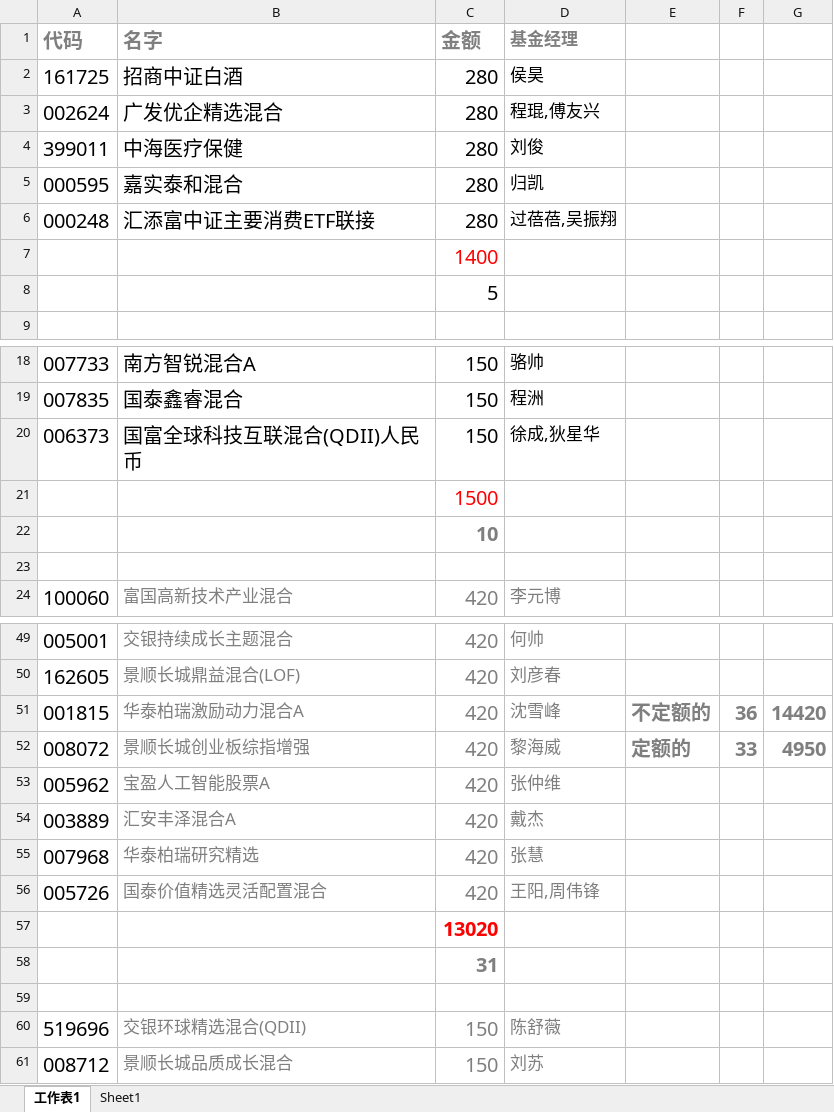
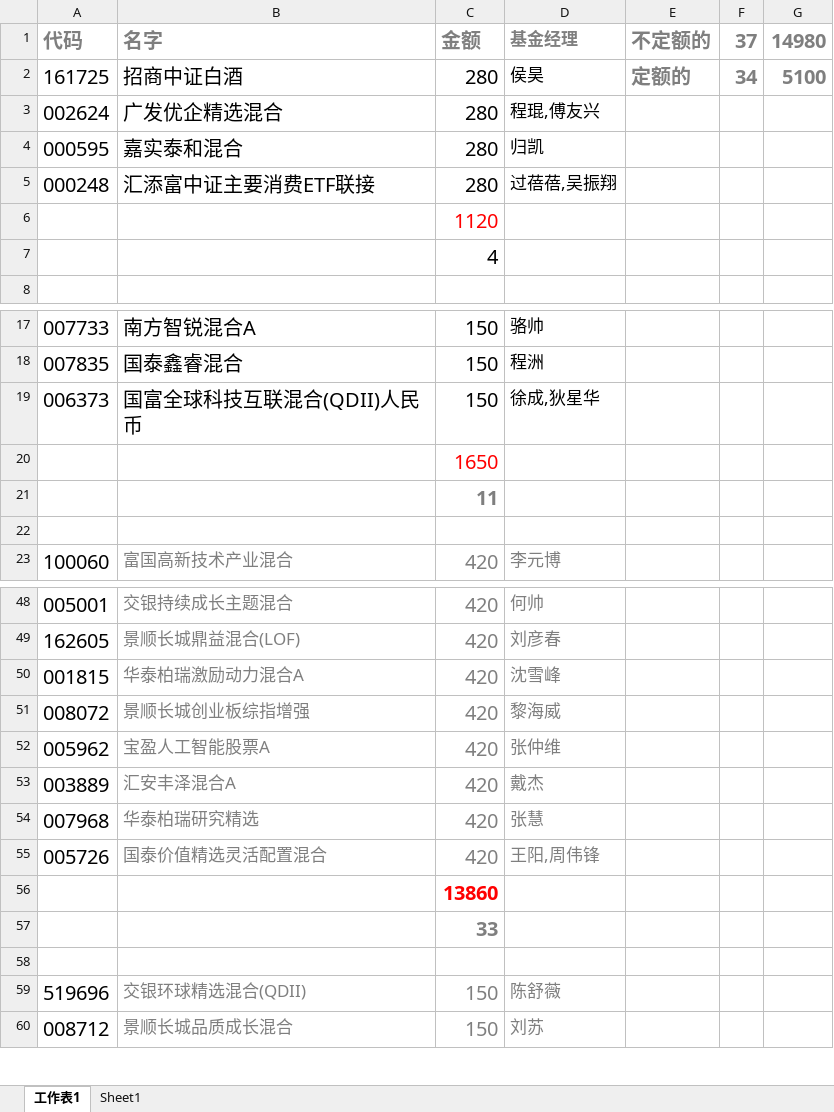
Before and after one commit to lijiadashaoye/jijinfenxi, an Excel workbook: 定投.xlsx, sheet 工作表1, drawn as a sheet; only a part is shown, gaps mark what is left out; values as stored, in another font and other column widths than the file's, no borders; removed rows and columns are numbered as before the commit, all else as after; the diff names each change by its address in the sheet, - before the commit and + after, or states it on an @@ line.

```diff
--- a/定投.xlsx (sheet 工作表1)
+++ b/定投.xlsx (sheet 工作表1)
-E1: (empty)
+E1: 不定额的
-F1: (empty)
+F1: 37
-G1: (empty)
+G1: 14980
-E2 (不定额的): (empty)
+E2 (不定额的): 定额的
-F2 (37): (empty)
+F2 (37): 34
-G2 (14980): (empty)
+G2 (14980): 5100
-row 4: 399011 | 中海医疗保健 | 280 | 刘俊
-C6 (金额): 1400
+C6 (金额): 1120
-C7 (金额): 5
+C7 (金额): 4
-C20 (金额): 1500
+C20 (金额): 1650
-C21 (金额): 10
+C21 (金额): 11
-E50 (不定额的): 不定额的
+E50 (不定额的): (empty)
-F50 (37): 36
+F50 (37): (empty)
-G50 (14980): 14420
+G50 (14980): (empty)
-E51 (不定额的): 定额的
+E51 (不定额的): (empty)
-F51 (37): 33
+F51 (37): (empty)
-G51 (14980): 4950
+G51 (14980): (empty)
-C56 (金额): 13020
+C56 (金额): 13860
-C57 (金额): 31
+C57 (金额): 33
```
Also changed, not shown: sheet Sheet1, 1 other file.
